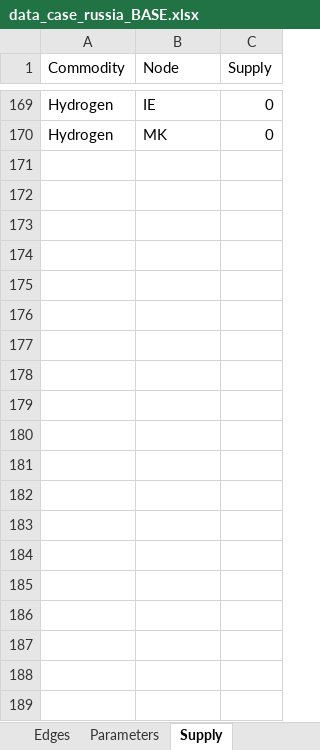
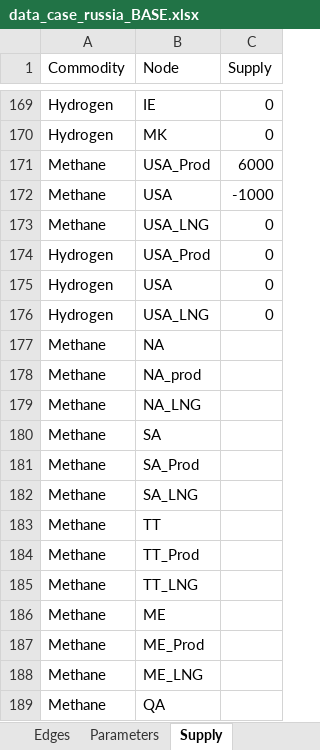
Before and after one commit to CSEI-EU/gas_infrastructure_model, an Excel workbook: 01_data/01_input_data/02_processed/data_case_russia_BASE.xlsx, sheet Supply, drawn as a sheet; only a part is shown, gaps mark what is left out; values as stored, in another font and other column widths than the file's, no borders; the diff covers the shown part only; the diff names each change by its address in the sheet, - before the commit and + after, or states it on an @@ line.

```diff
--- a/01_data/01_input_data/02_processed/data_case_russia_BASE.xlsx (sheet Supply)
+++ b/01_data/01_input_data/02_processed/data_case_russia_BASE.xlsx (sheet Supply)
+row 171: Methane | USA_Prod | 6000
+row 172: Methane | USA | -1000
+row 173: Methane | USA_LNG | 0
+row 174: Hydrogen | USA_Prod | 0
+row 175: Hydrogen | USA | 0
+row 176: Hydrogen | USA_LNG | 0
+row 177: Methane | NA
+row 178: Methane | NA_prod
+row 179: Methane | NA_LNG
+row 180: Methane | SA
+row 181: Methane | SA_Prod
+row 182: Methane | SA_LNG
+row 183: Methane | TT
+row 184: Methane | TT_Prod
+row 185: Methane | TT_LNG
+row 186: Methane | ME
+row 187: Methane | ME_Prod
+row 188: Methane | ME_LNG
+row 189: Methane | QA
```
Also changed, not shown: 53 added rows and 12 edited cells elsewhere in this sheet, sheet Parameters, sheet Nodes, sheet Edges, 00_code_base/02_unidirectional/output1.xlsx, 1 other file.
